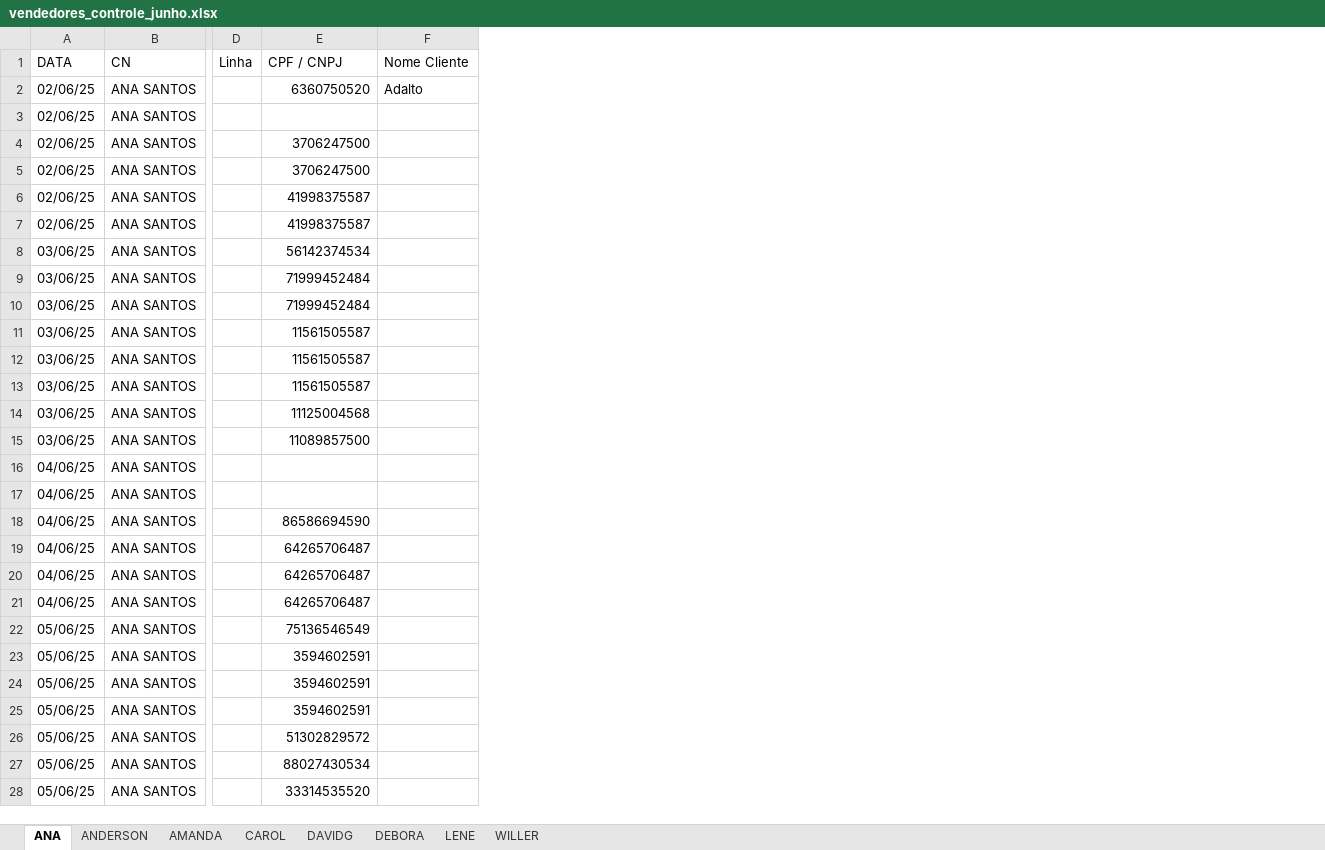
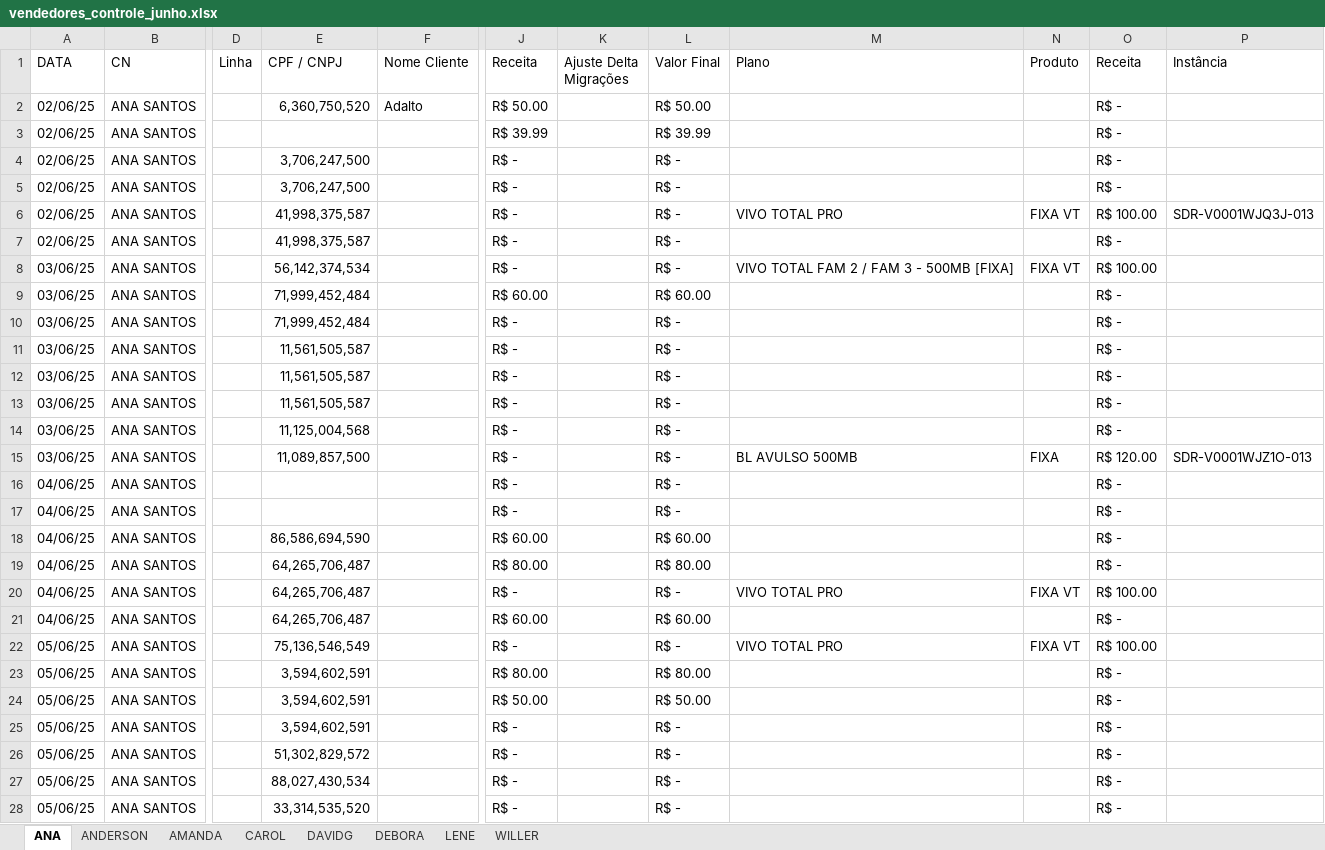
Before and after one commit to DevViictor/vivo-deshborad, an Excel workbook: excel_file/vendedores_controle_junho.xlsx, sheet ANA, drawn as a sheet; only a part is shown, gaps mark what is left out; values as stored, in another font and other column widths than the file's, no borders; the diff covers the shown part only; the diff names each change by its address in the sheet, - before the commit and + after, or states it on an @@ line.

```diff
--- a/excel_file/vendedores_controle_junho.xlsx (sheet ANA)
+++ b/excel_file/vendedores_controle_junho.xlsx (sheet ANA)
+column J (Receita), rows 2-28: R$ 50.00 | R$ 39.99 | R$ - | R$ - | R$ - | R$ - | R$ - | R$ 60.00 | R$ - | R$ - | R$ - | R$ - | R$ - | R$ - | R$ - | R$ - | R$ 60.00 | R$ 80.00 | R$ - | R$ 60.00 | R$ - | R$ 80.00 | R$ 50.00 | R$ - | R$ - | R$ - | R$ -
+column K (Ajuste Delta Migrações), empty
+column L (Valor Final), rows 2-28: R$ 50.00 | R$ 39.99 | R$ - | R$ - | R$ - | R$ - | R$ - | R$ 60.00 | R$ - | R$ - | R$ - | R$ - | R$ - | R$ - | R$ - | R$ - | R$ 60.00 | R$ 80.00 | R$ - | R$ 60.00 | R$ - | R$ 80.00 | R$ 50.00 | R$ - | R$ - | R$ - | R$ -
+column M (Plano), rows 6-22: VIVO TOTAL PRO |  | VIVO TOTAL FAM 2 / FAM 3 - 500MB [FIXA] |  |  |  |  |  |  | BL AVULSO 500MB |  |  |  |  | VIVO TOTAL PRO |  | VIVO TOTAL PRO
+column N (Produto), rows 6-22: FIXA VT |  | FIXA VT |  |  |  |  |  |  | FIXA |  |  |  |  | FIXA VT |  | FIXA VT
+column O (Receita), rows 2-28: R$ - | R$ - | R$ - | R$ - | R$ 100.00 | R$ - | R$ 100.00 | R$ - | R$ - | R$ - | R$ - | R$ - | R$ - | R$ 120.00 | R$ - | R$ - | R$ - | R$ - | R$ 100.00 | R$ - | R$ 100.00 | R$ - | R$ - | R$ - | R$ - | R$ - | R$ -
+column P (Instância), rows 6-15: SDR-V0001WJQ3J-013 |  |  |  |  |  |  |  |  | SDR-V0001WJZ1O-013
-E2 (CPF / CNPJ): 6360750520
+E2 (CPF / CNPJ): 6,360,750,520
-E4:E5 (CPF / CNPJ): 3706247500
+E4:E5 (CPF / CNPJ): 3,706,247,500
-E6:E7 (CPF / CNPJ): 41998375587
+E6:E7 (CPF / CNPJ): 41,998,375,587
-E8 (CPF / CNPJ): 56142374534
+E8 (CPF / CNPJ): 56,142,374,534
-E9:E10 (CPF / CNPJ): 71999452484
+E9:E10 (CPF / CNPJ): 71,999,452,484
-E11:E13 (CPF / CNPJ): 11561505587
+E11:E13 (CPF / CNPJ): 11,561,505,587
-E14 (CPF / CNPJ): 11125004568
+E14 (CPF / CNPJ): 11,125,004,568
-E15 (CPF / CNPJ): 11089857500
+E15 (CPF / CNPJ): 11,089,857,500
-E18 (CPF / CNPJ): 86586694590
+E18 (CPF / CNPJ): 86,586,694,590
-E19:E21 (CPF / CNPJ): 64265706487
+E19:E21 (CPF / CNPJ): 64,265,706,487
-E22 (CPF / CNPJ): 75136546549
+E22 (CPF / CNPJ): 75,136,546,549
-E23:E25 (CPF / CNPJ): 3594602591
+E23:E25 (CPF / CNPJ): 3,594,602,591
-E26 (CPF / CNPJ): 51302829572
+E26 (CPF / CNPJ): 51,302,829,572
-E27 (CPF / CNPJ): 88027430534
+E27 (CPF / CNPJ): 88,027,430,534
-E28 (CPF / CNPJ): 33314535520
+E28 (CPF / CNPJ): 33,314,535,520
```
Also changed, not shown: 16 added rows, 9 removed rows and 83 edited cells elsewhere in this sheet, sheet ANDERSON, sheet WILLER, sheet DAVIDG, sheet DEBORA, sheet CAROL, sheet AMANDA, 1 other file.
